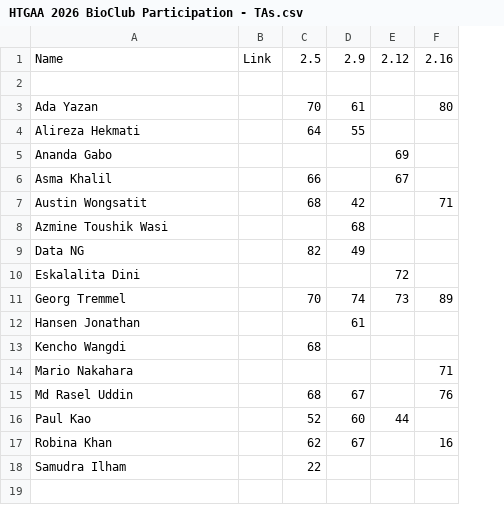
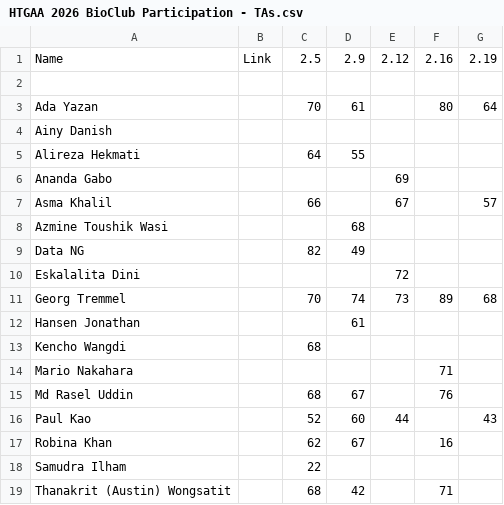
Before and after one commit to BioClub/htbaa.bioclub.tokyo, a CSV file: content/2026/participation/HTGAA 2026 BioClub Participation - TAs.csv, drawn as a sheet; removed rows and columns are numbered as before the commit, all else as after; the diff names each change by its address in the sheet, - before the commit and + after, or states it on an @@ line.

```diff
--- a/content/2026/participation/HTGAA 2026 BioClub Participation - TAs.csv
+++ b/content/2026/participation/HTGAA 2026 BioClub Participation - TAs.csv
+column G, rows 1-3: 2.19 |  | 64; rows 7-16: 57 |  |  |  | 68 |  |  |  |  | 43
+row 4: Ainy Danish
-row 7: Austin Wongsatit |  | 68 | 42 |  | 71
+row 19: Thanakrit (Austin) Wongsatit |  | 68 | 42 |  | 71
```
Also changed, not shown: content/2026/participation/HTGAA 2026 BioClub Participation - Committed Listeners.csv.
